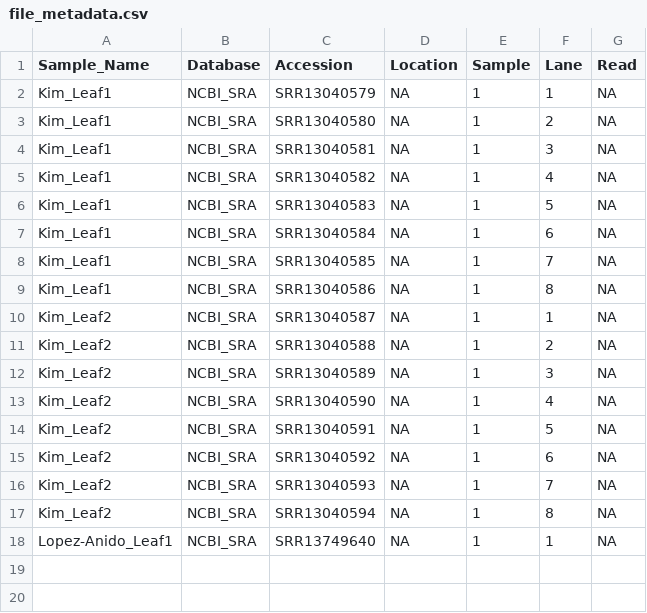
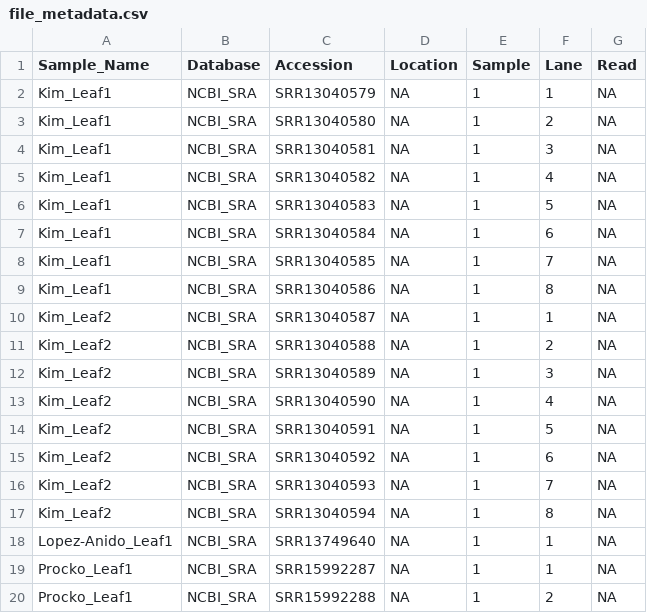
Before and after one commit to b-coli/AtPst_SingleCell, a CSV file: metadata/file_metadata.csv, drawn as a sheet.

Commit message:
updated file metadata

```diff
--- a/metadata/file_metadata.csv
+++ b/metadata/file_metadata.csv
@@ -18 +18,3 @@ Kim_Leaf2,NCBI_SRA,SRR13040594,NA,1,8,NA
 Lopez-Anido_Leaf1,NCBI_SRA,SRR13749640,NA,1,1,NA
+Procko_Leaf1,NCBI_SRA,SRR15992287,NA,1,1,NA
+Procko_Leaf1,NCBI_SRA,SRR15992288,NA,1,2,NA
```
